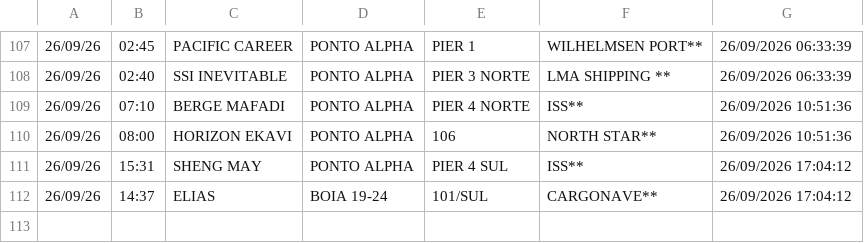
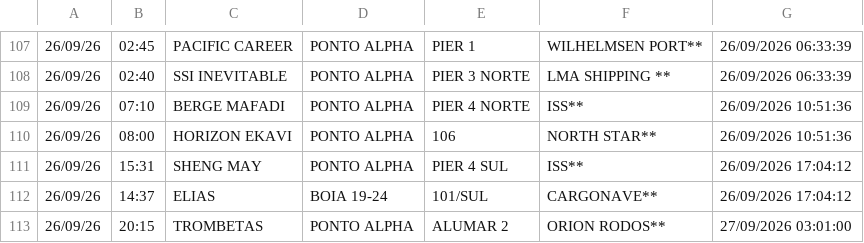
Before and after one commit to Leoofclima/Monitor-Apem, a CSV file: historico_atracacoes.csv, drawn as a sheet; only a part is shown, gaps mark what is left out; the diff names each change by its address in the sheet, - before the commit and + after, or states it on an @@ line.

```diff
--- a/historico_atracacoes.csv
+++ b/historico_atracacoes.csv
+row 113: 26/09/26 | 20:15 | TROMBETAS | PONTO ALPHA | ALUMAR 2 | ORION RODOS** | 27/09/2026 03:01:00
```
Also changed, not shown: 3 other files.
